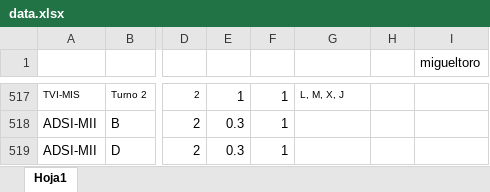
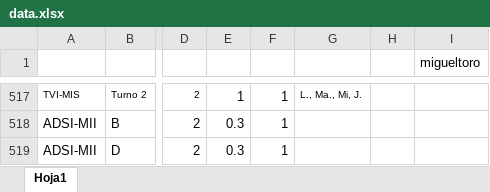
Before and after one commit to ursgarsan/TFG-PAP, an Excel workbook: database/data/data.xlsx, sheet Hoja1, drawn as a sheet; only a part is shown, gaps mark what is left out; values as stored, in another font and other column widths than the file's, no borders; the diff covers the shown part only; the diff names each change by its address in the sheet, - before the commit and + after, or states it on an @@ line.

```diff
--- a/database/data/data.xlsx (sheet Hoja1)
+++ b/database/data/data.xlsx (sheet Hoja1)
-G517: L, M, X, J
+G517: L., Ma., Mi, J.
```
Also changed, not shown: 48 edited cells elsewhere in this sheet, 3 other files.
